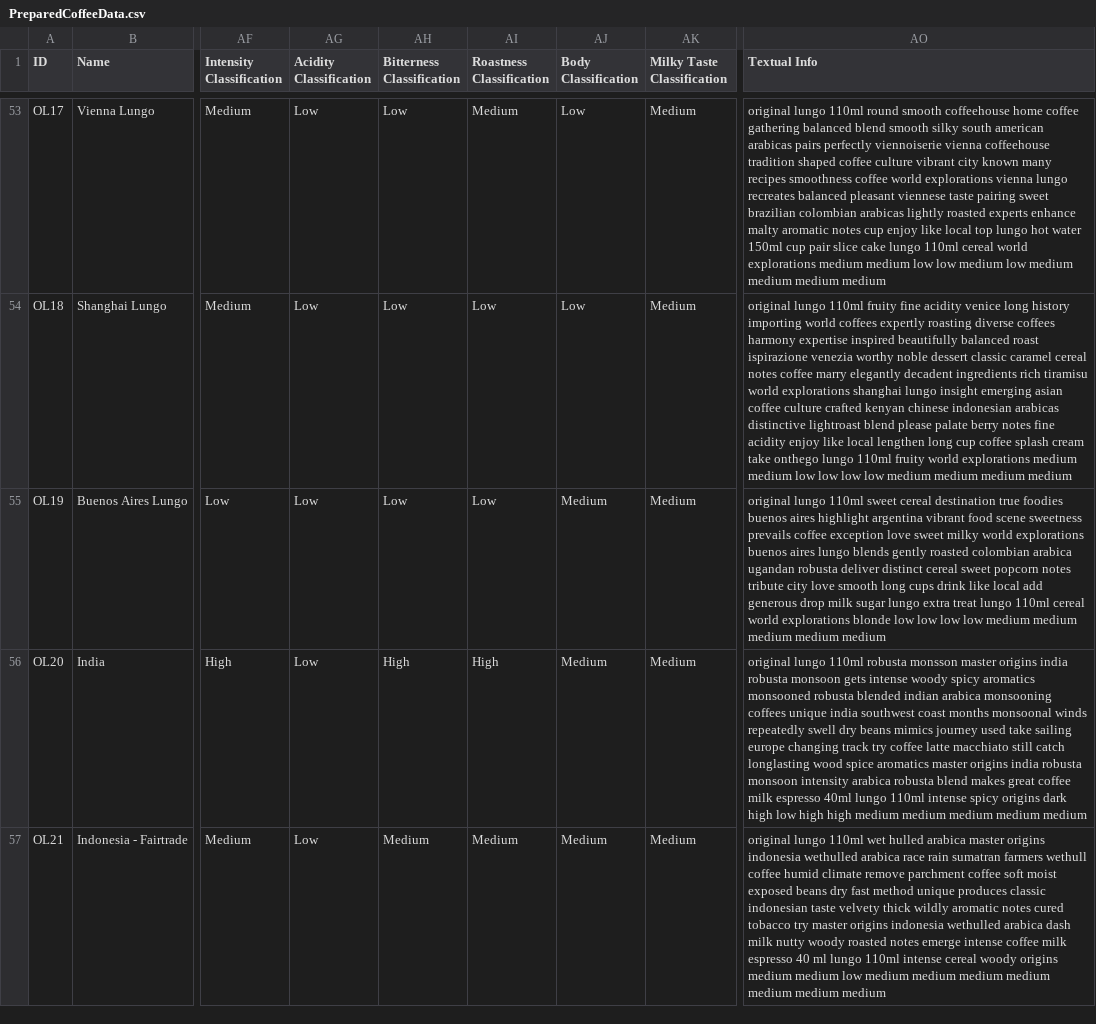
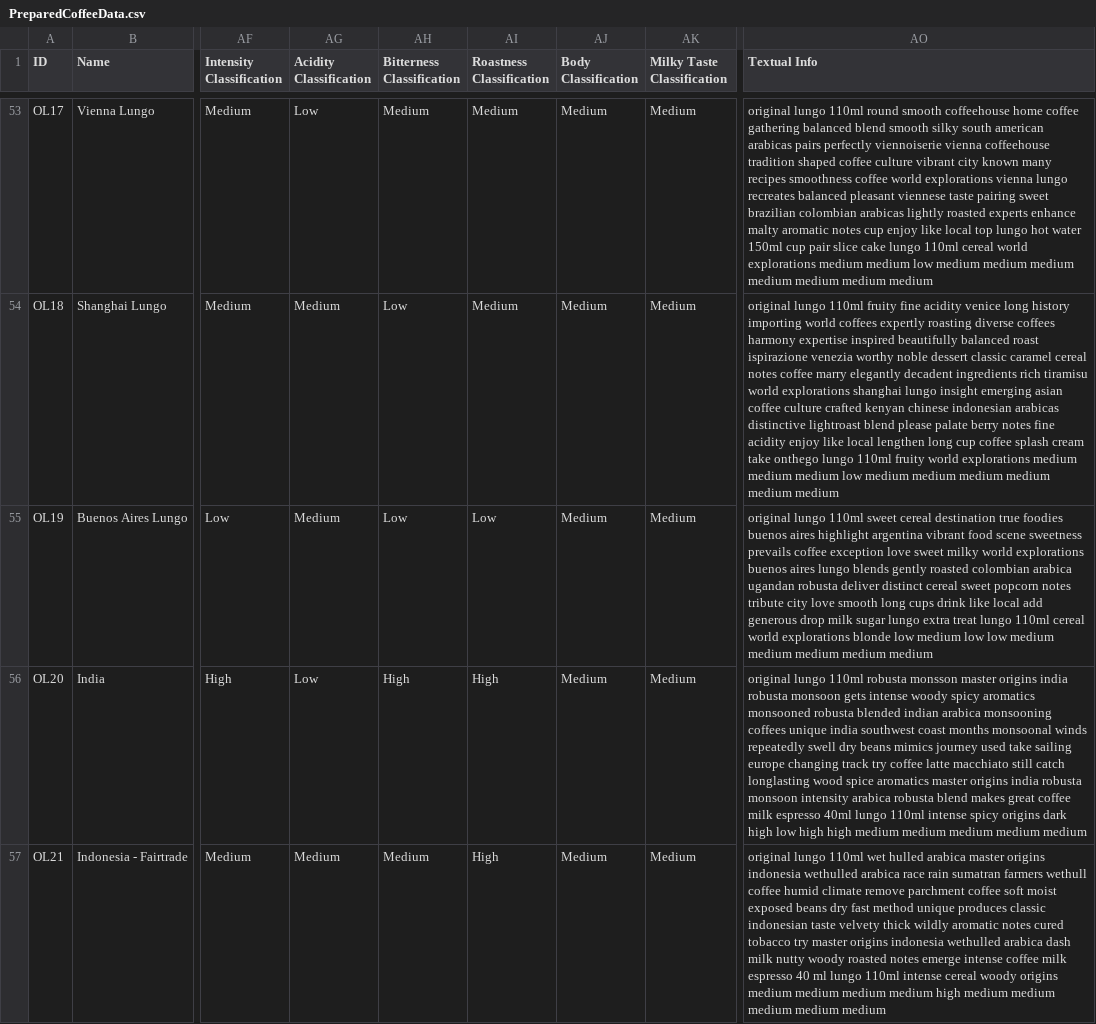
Before and after one commit to kjeshang/NespressoMetropolisTrainingApp, a CSV file: NespressoTrainingApp/data/PreparedCoffeeData.csv, drawn as a sheet; only a part is shown, gaps mark what is left out; the diff covers the shown part only; the diff names each change by its address in the sheet, - before the commit and + after, or states it on an @@ line.

```diff
--- a/NespressoTrainingApp/data/PreparedCoffeeData.csv
+++ b/NespressoTrainingApp/data/PreparedCoffeeData.csv
-AH53 (Bitterness Classification): Low
+AH53 (Bitterness Classification): Medium
-AJ53:AJ54 (Body Classification): Low
+AJ53:AJ54 (Body Classification): Medium
-AO53 (Textual Info): …medium low low medium low medium medium…
+AO53 (Textual Info): …medium low medium medium medium medium medium…
-AG54:AG55 (Acidity Classification): Low
+AG54:AG55 (Acidity Classification): Medium
-AI54 (Roastness Classification): Low
+AI54 (Roastness Classification): Medium
-AO54 (Textual Info): …medium medium low low low low medium medium…
+AO54 (Textual Info): …medium medium medium low medium medium medium medium…
-AO55 (Textual Info): …blonde low low low low…
+AO55 (Textual Info): …blonde low medium low low…
-AG57 (Acidity Classification): Low
+AG57 (Acidity Classification): Medium
-AI57 (Roastness Classification): Medium
+AI57 (Roastness Classification): High
-AO57 (Textual Info): …medium medium low medium medium medium medium…
+AO57 (Textual Info): …medium medium medium medium high medium medium…
```
Also changed, not shown: 183 edited cells elsewhere in this file, 7 other files.
